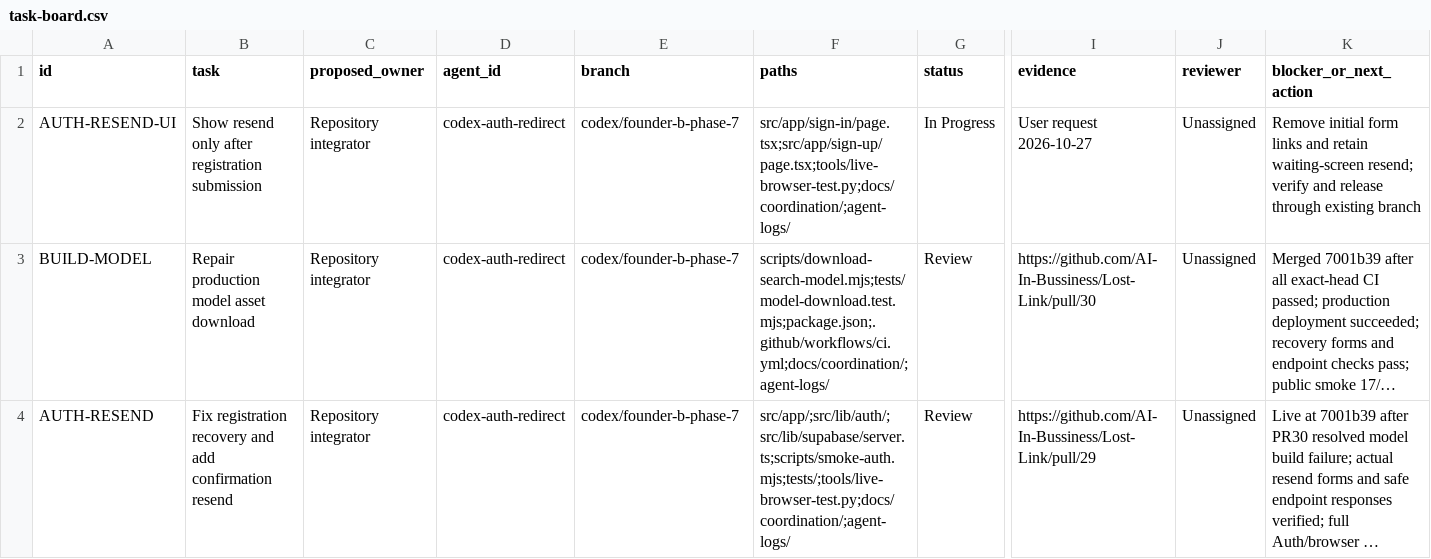
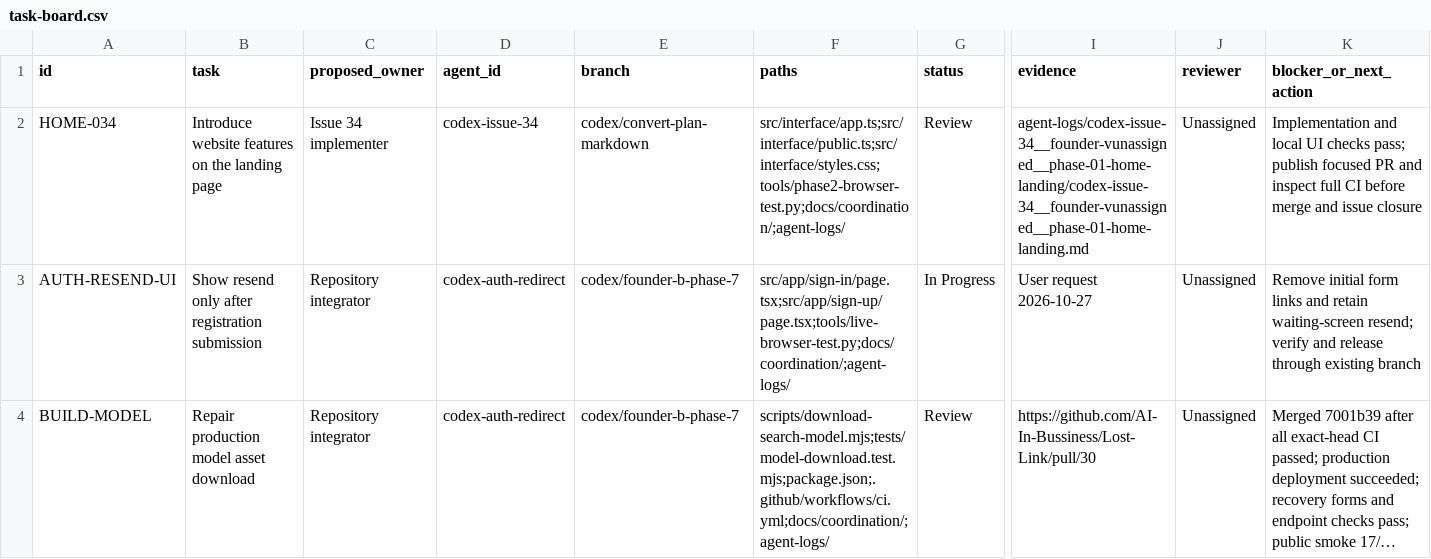
Before and after one commit to AI-In-Bussiness/Lost-Link, a CSV file: docs/coordination/task-board.csv, drawn as a sheet; only a part is shown, gaps mark what is left out; the shorter side is filled out with more unchanged rows; long unchanged cells end in …; rows hold the shown columns only; the diff names each change by its address in the sheet, - before the commit and + after, or states it on an @@ line.

Commit message:
Introduce LostLink features on the home landing page

```diff
--- a/docs/coordination/task-board.csv
+++ b/docs/coordination/task-board.csv
+row 2: HOME-034 | Introduce website features on the landing page | Issue 34 implementer | codex-issue-34 | codex/convert-plan-markdown | src/interface/app.ts;src/interface/public.ts;src/interface/styles.css;tools/phase2-browser-test.py;docs/coordination/;agent-logs/ | Review | agent-logs/codex-issue-34__founder-vunassigned__phase-01-home-landing/codex-issue-34__founder-vunassigned__phase-01-home-landing.md | Unassigned | Implementation and local UI checks pass; publish focused PR and inspect full CI before merge and issue closure
```
Also changed, not shown: 8 other files.
